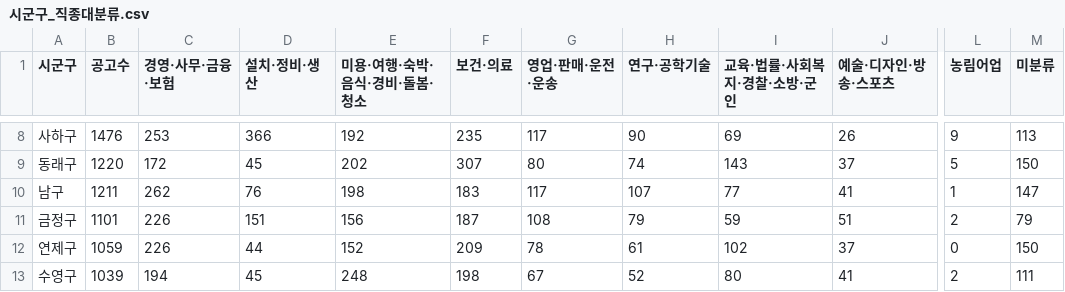
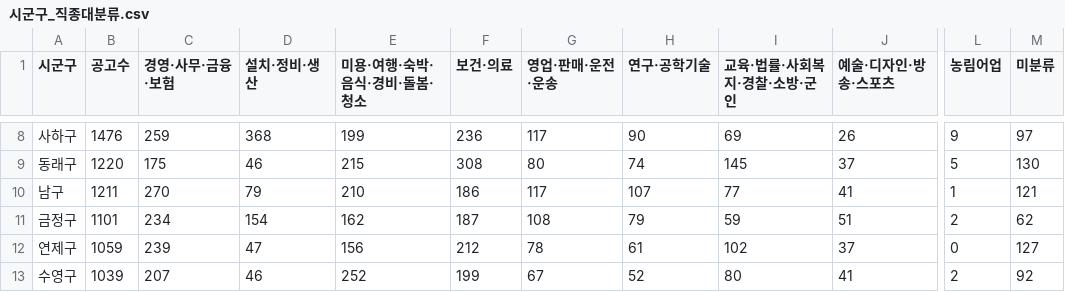
Before and after one commit to gem-9ru/BOAZ_1st_Project, a CSV file: 분석/시군구_직종대분류.csv, drawn as a sheet; only a part is shown, gaps mark what is left out; the diff covers the shown part only; the diff names each change by its address in the sheet, - before the commit and + after, or states it on an @@ line.

```diff
--- a/분석/시군구_직종대분류.csv
+++ b/분석/시군구_직종대분류.csv
-C8 (경영·사무·금융·보험): 253
+C8 (경영·사무·금융·보험): 259
-D8 (설치·정비·생산): 366
+D8 (설치·정비·생산): 368
-E8 (미용·여행·숙박·음식·경비·돌봄·청소): 192
+E8 (미용·여행·숙박·음식·경비·돌봄·청소): 199
-F8 (보건·의료): 235
+F8 (보건·의료): 236
-M8 (미분류): 113
+M8 (미분류): 97
-C9 (경영·사무·금융·보험): 172
+C9 (경영·사무·금융·보험): 175
-D9 (설치·정비·생산): 45
+D9 (설치·정비·생산): 46
-E9 (미용·여행·숙박·음식·경비·돌봄·청소): 202
+E9 (미용·여행·숙박·음식·경비·돌봄·청소): 215
-F9 (보건·의료): 307
+F9 (보건·의료): 308
-I9 (교육·법률·사회복지·경찰·소방·군인): 143
+I9 (교육·법률·사회복지·경찰·소방·군인): 145
-M9 (미분류): 150
+M9 (미분류): 130
-C10 (경영·사무·금융·보험): 262
+C10 (경영·사무·금융·보험): 270
-D10 (설치·정비·생산): 76
+D10 (설치·정비·생산): 79
-E10 (미용·여행·숙박·음식·경비·돌봄·청소): 198
+E10 (미용·여행·숙박·음식·경비·돌봄·청소): 210
-F10 (보건·의료): 183
+F10 (보건·의료): 186
-M10 (미분류): 147
+M10 (미분류): 121
-C11 (경영·사무·금융·보험): 226
+C11 (경영·사무·금융·보험): 234
-D11 (설치·정비·생산): 151
+D11 (설치·정비·생산): 154
-E11 (미용·여행·숙박·음식·경비·돌봄·청소): 156
+E11 (미용·여행·숙박·음식·경비·돌봄·청소): 162
-M11 (미분류): 79
+M11 (미분류): 62
-C12 (경영·사무·금융·보험): 226
+C12 (경영·사무·금융·보험): 239
-D12 (설치·정비·생산): 44
+D12 (설치·정비·생산): 47
-E12 (미용·여행·숙박·음식·경비·돌봄·청소): 152
+E12 (미용·여행·숙박·음식·경비·돌봄·청소): 156
-F12 (보건·의료): 209
+F12 (보건·의료): 212
-M12 (미분류): 150
+M12 (미분류): 127
-C13 (경영·사무·금융·보험): 194
+C13 (경영·사무·금융·보험): 207
-D13 (설치·정비·생산): 45
+D13 (설치·정비·생산): 46
-E13 (미용·여행·숙박·음식·경비·돌봄·청소): 248
+E13 (미용·여행·숙박·음식·경비·돌봄·청소): 252
-F13 (보건·의료): 198
+F13 (보건·의료): 199
-M13 (미분류): 111
+M13 (미분류): 92
```
Also changed, not shown: 48 edited cells elsewhere in this file, 부산/부산_직종대분류_집계.csv, 부산/부산_직종별_집계.csv, 16 other files.
